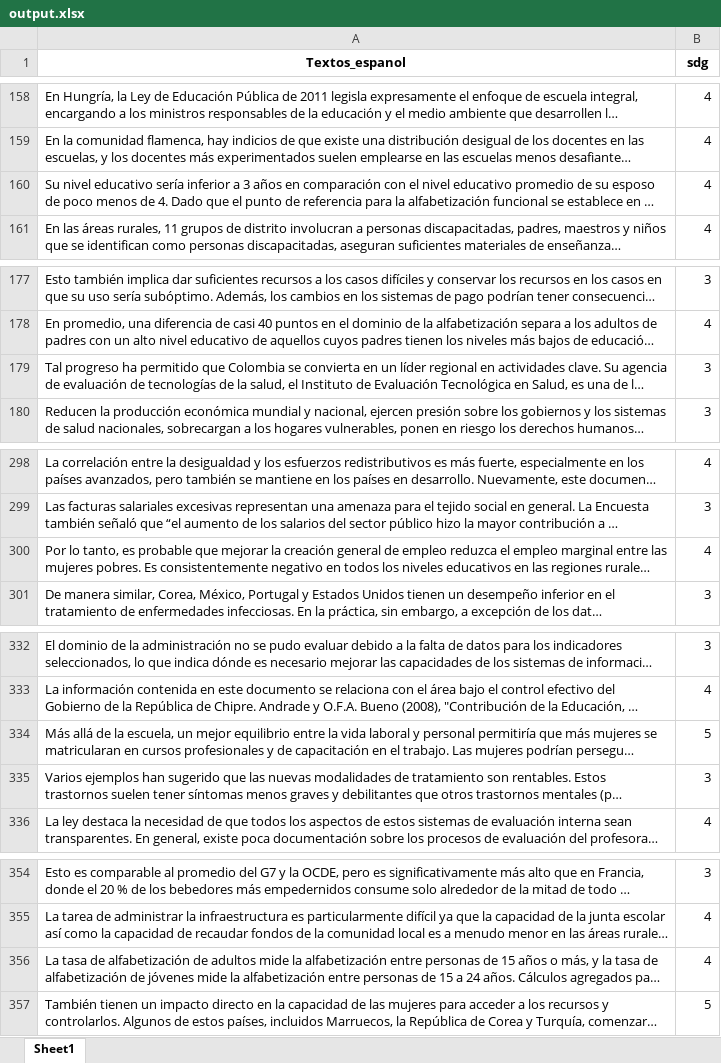
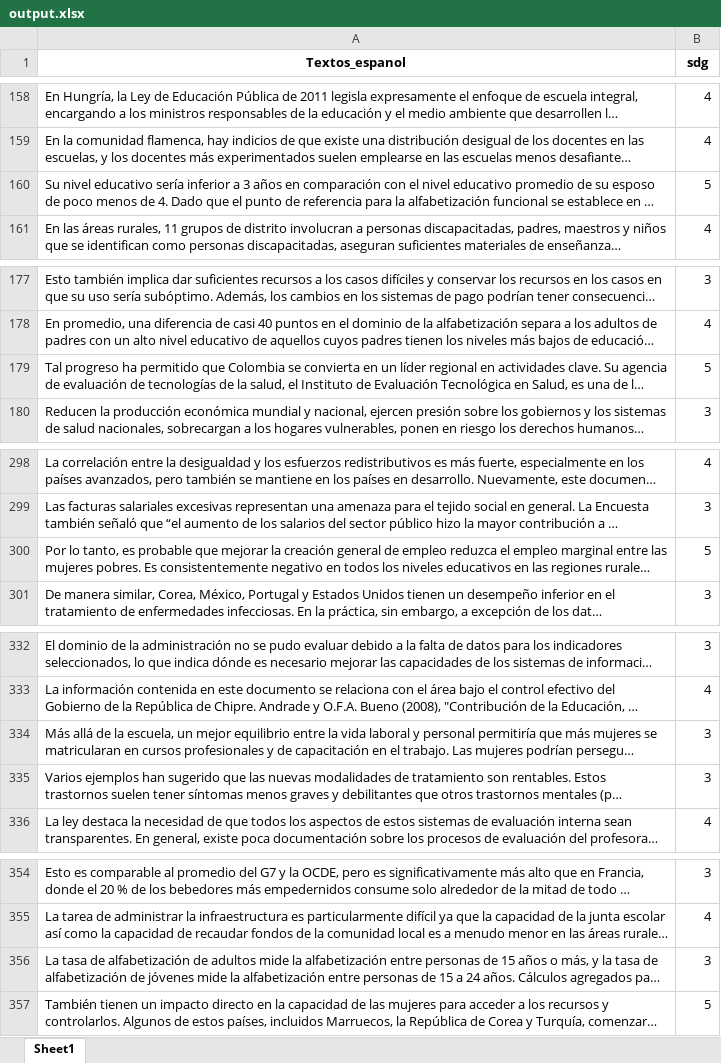
Before and after one commit to Danielfts/BI_PROY1_2402, an Excel workbook: Proyecto 1/Etapa 1/Modelo_A/output.xlsx, sheet Sheet1, drawn as a sheet; only a part is shown, gaps mark what is left out; long unchanged cells end in …; values as stored, in another font and other column widths than the file's, no borders; the diff covers the shown part only; the diff names each change by its address in the sheet, - before the commit and + after, or states it on an @@ line.

Commit message:
Completed model CV, GridSearch and pipeline

```diff
--- a/Proyecto 1/Etapa 1/Modelo_A/output.xlsx (sheet Sheet1)
+++ b/Proyecto 1/Etapa 1/Modelo_A/output.xlsx (sheet Sheet1)
-B160 (sdg): 4
+B160 (sdg): 5
-B179 (sdg): 3
+B179 (sdg): 5
-B300 (sdg): 4
+B300 (sdg): 5
-B334 (sdg): 5
+B334 (sdg): 3
-B356 (sdg): 4
+B356 (sdg): 3
```
Also changed, not shown: 4 edited cells elsewhere in this sheet, 3 other files.
